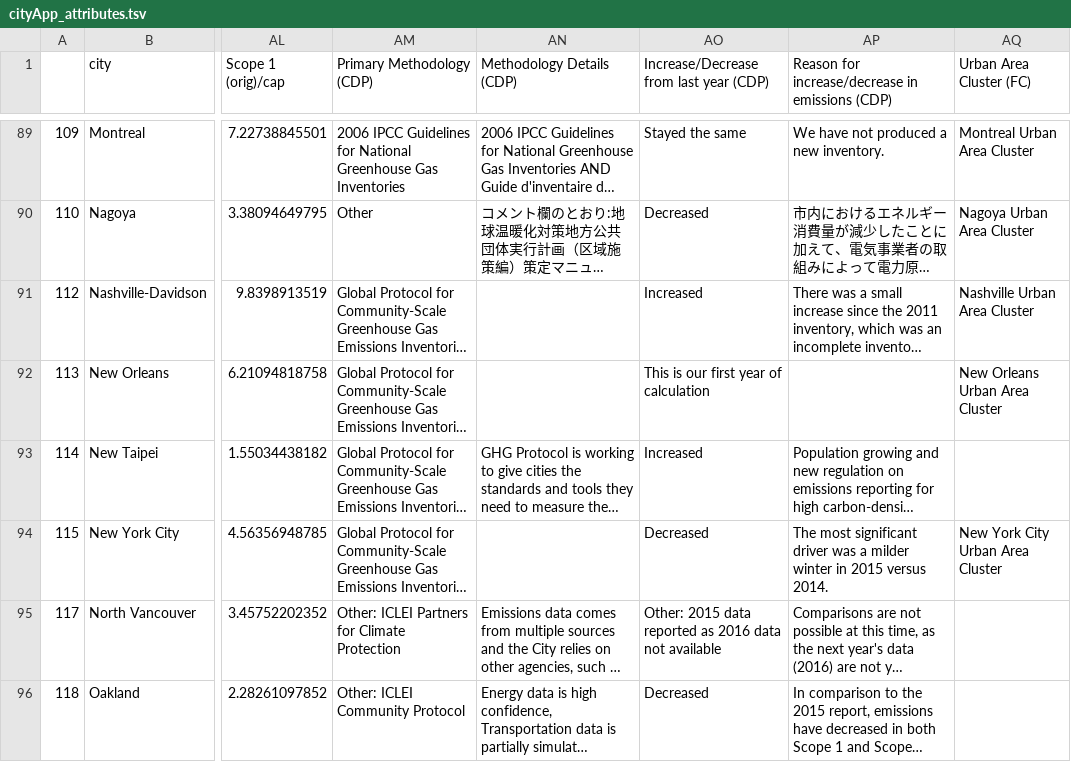
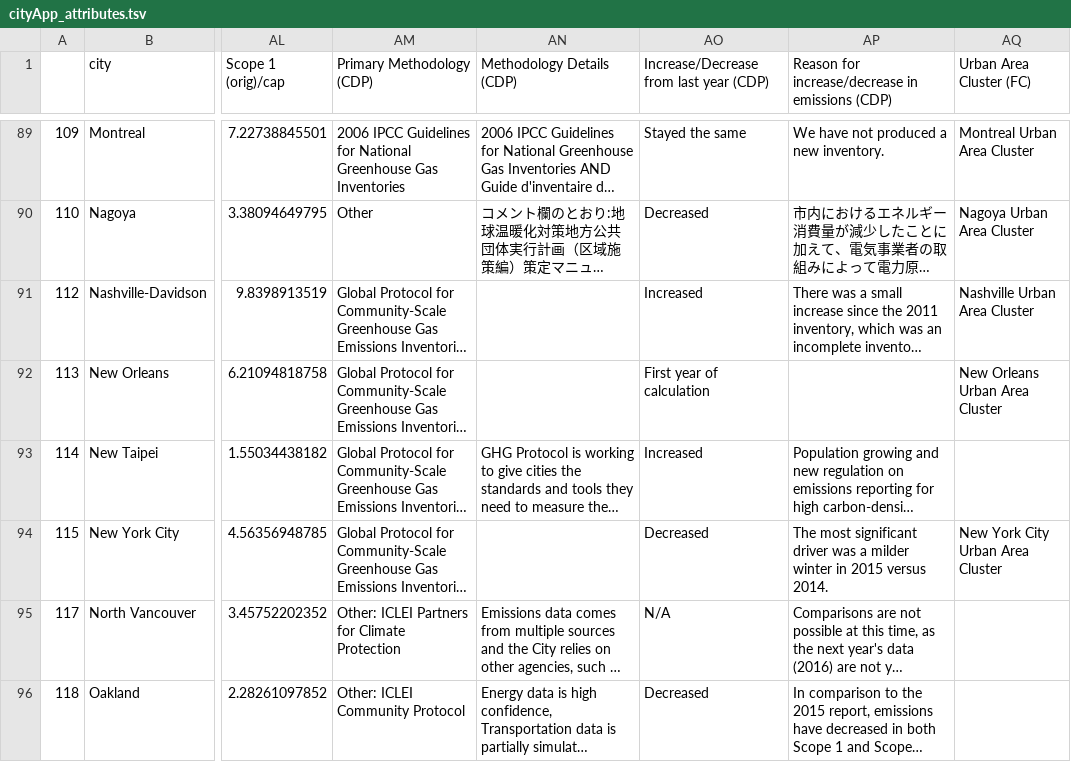
Before and after one commit to KatiRG/cityBeta, a TSV file: data/cityApp_attributes.tsv, drawn as a sheet; only a part is shown, gaps mark what is left out; long unchanged cells end in …; the diff covers the shown part only; the diff names each change by its address in the sheet, - before the commit and + after, or states it on an @@ line.

```diff
--- a/data/cityApp_attributes.tsv
+++ b/data/cityApp_attributes.tsv
-AO92: This is our first year of calculation
+AO92: First year of calculation
-AO95: Other: 2015 data reported as 2016 data not available
+AO95: N/A
```
Also changed, not shown: 32 edited cells elsewhere in this file, 3 other files.
